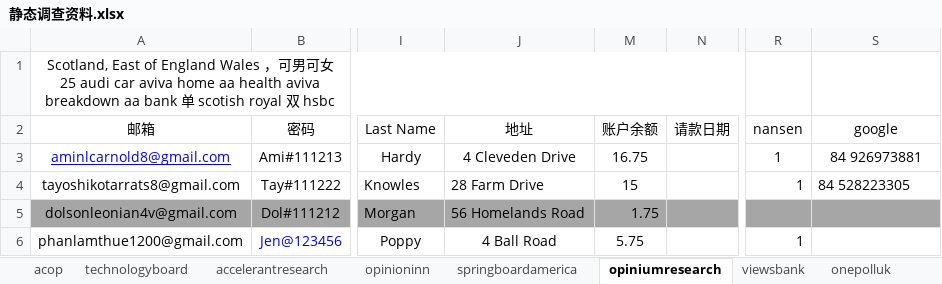
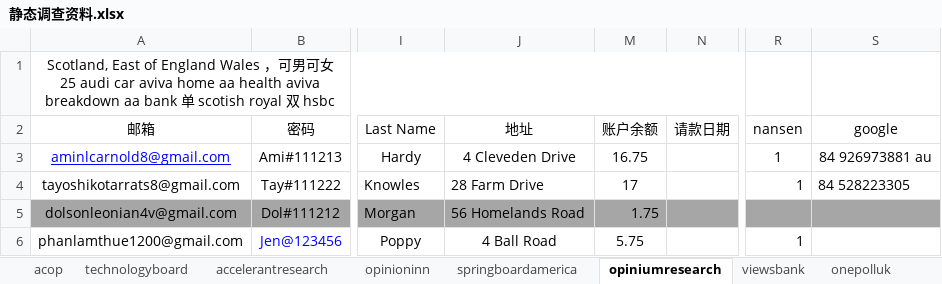
Before and after one commit to caotoudao/J, an Excel workbook: 静态调查资料.xlsx, sheet opiniumresearch, drawn as a sheet; only a part is shown, gaps mark what is left out; values as stored, in another font and other column widths than the file's, no borders; the diff names each change by its address in the sheet, - before the commit and + after, or states it on an @@ line.

```diff
--- a/静态调查资料.xlsx (sheet opiniumresearch)
+++ b/静态调查资料.xlsx (sheet opiniumresearch)
-S3 (google): 84 926973881
+S3 (google): 84 926973881 au
-M4 (账户余额): 15
+M4 (账户余额): 17
```
Also changed, not shown: sheet yougov, Amazon Card.xlsx, 调查站点注册资料记录本.xlsx, 8 other files.
